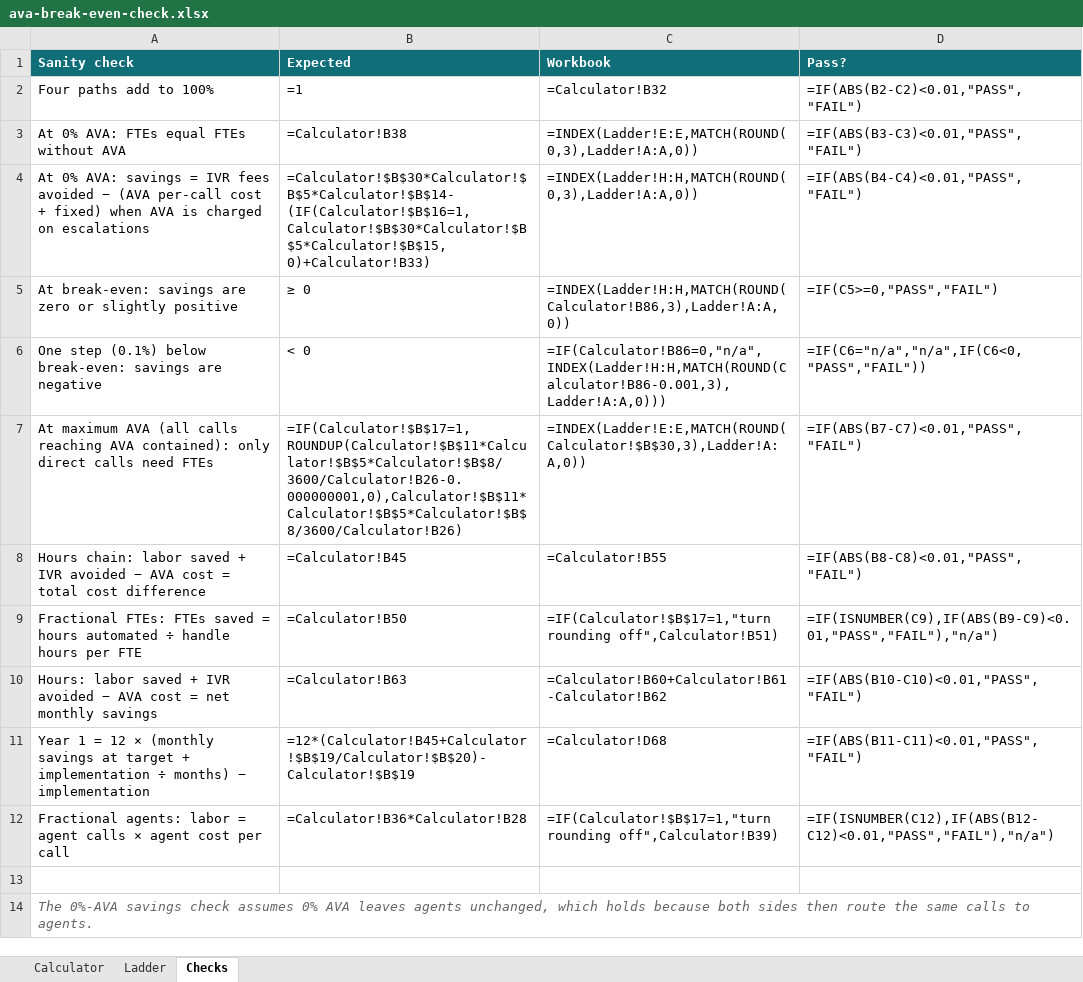
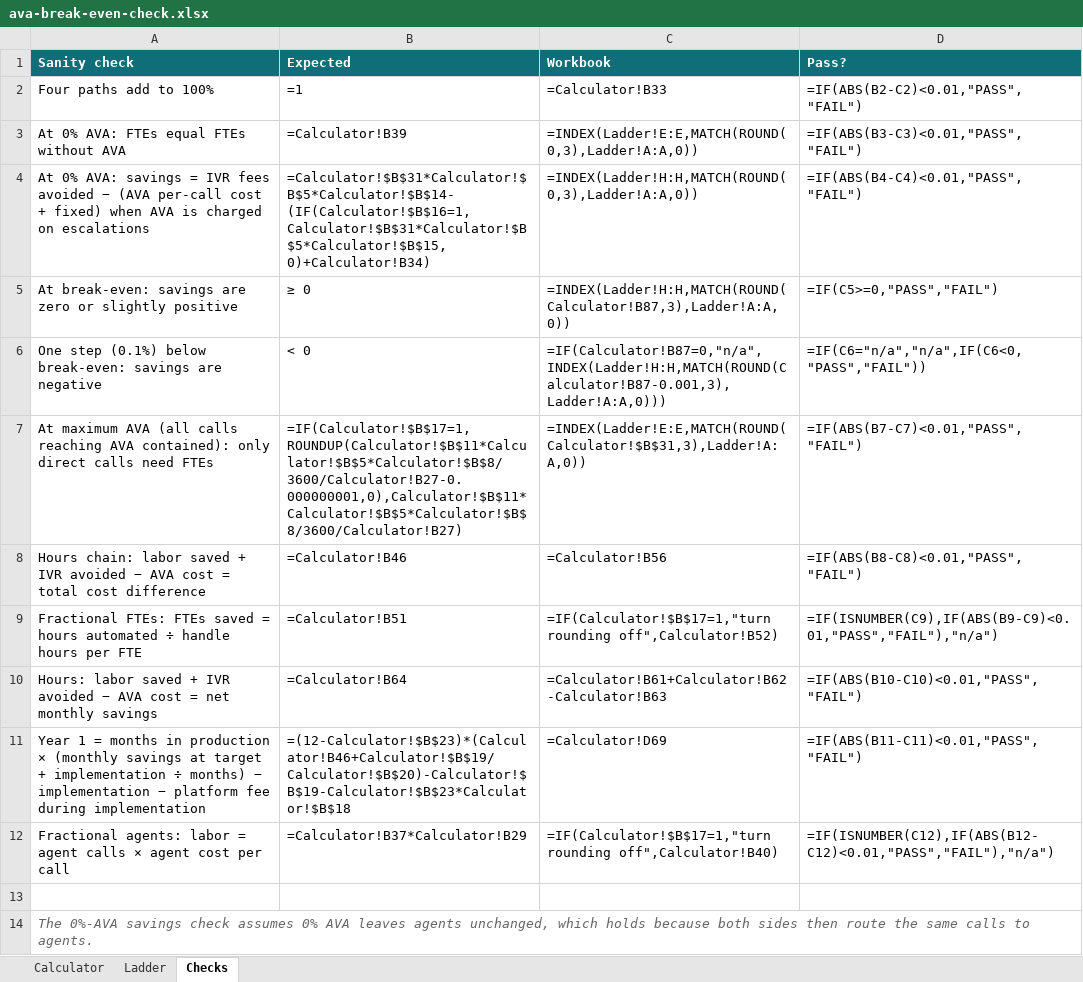
Before and after one commit to jchadcole/AVA-Break-Even-Calculator, an Excel workbook: ava-break-even-check.xlsx, sheet Checks, drawn as a sheet; values as stored, in another font and other column widths than the file's, no borders; formulas without a stored value are shown as written; the diff names each change by its address in the sheet, - before the commit and + after, or states it on an @@ line.

```diff
--- a/ava-break-even-check.xlsx (sheet Checks)
+++ b/ava-break-even-check.xlsx (sheet Checks)
-C2 (Workbook): =Calculator!B32
+C2 (Workbook): =Calculator!B33
-B3 (Expected): =Calculator!B38
+B3 (Expected): =Calculator!B39
-B4 (Expected): =Calculator!$B$30*Calculator!$B$5*Calculator!$B$14-(IF(Calculator!$B$16=1,Calculator!$B$30*Calculator!$B$5*Calculator!$B$15,0)+Calculator!B33)
+B4 (Expected): =Calculator!$B$31*Calculator!$B$5*Calculator!$B$14-(IF(Calculator!$B$16=1,Calculator!$B$31*Calculator!$B$5*Calculator!$B$15,0)+Calculator!B34)
-C5 (Workbook): =INDEX(Ladder!H:H,MATCH(ROUND(Calculator!B86,3),Ladder!A:A,0))
+C5 (Workbook): =INDEX(Ladder!H:H,MATCH(ROUND(Calculator!B87,3),Ladder!A:A,0))
-C6 (Workbook): =IF(Calculator!B86=0,"n/a",INDEX(Ladder!H:H,MATCH(ROUND(Calculator!B86-0.001,3),Ladder!A:A,0)))
+C6 (Workbook): =IF(Calculator!B87=0,"n/a",INDEX(Ladder!H:H,MATCH(ROUND(Calculator!B87-0.001,3),Ladder!A:A,0)))
-B7 (Expected): =IF(Calculator!$B$17=1,ROUNDUP(Calculator!$B$11*Calculator!$B$5*Calculator!$B$8/3600/Calculator!B26-0.000000001,0),Calculator!$B$11*Calculator!$B$5*Calculator!$B$8/3600/Calculator!B26)
+B7 (Expected): =IF(Calculator!$B$17=1,ROUNDUP(Calculator!$B$11*Calculator!$B$5*Calculator!$B$8/3600/Calculator!B27-0.000000001,0),Calculator!$B$11*Calculator!$B$5*Calculator!$B$8/3600/Calculator!B27)
-C7 (Workbook): =INDEX(Ladder!E:E,MATCH(ROUND(Calculator!$B$30,3),Ladder!A:A,0))
+C7 (Workbook): =INDEX(Ladder!E:E,MATCH(ROUND(Calculator!$B$31,3),Ladder!A:A,0))
-B8 (Expected): =Calculator!B45
+B8 (Expected): =Calculator!B46
-C8 (Workbook): =Calculator!B55
+C8 (Workbook): =Calculator!B56
-B9 (Expected): =Calculator!B50
+B9 (Expected): =Calculator!B51
-C9 (Workbook): =IF(Calculator!$B$17=1,"turn rounding off",Calculator!B51)
+C9 (Workbook): =IF(Calculator!$B$17=1,"turn rounding off",Calculator!B52)
-B10 (Expected): =Calculator!B63
+B10 (Expected): =Calculator!B64
-C10 (Workbook): =Calculator!B60+Calculator!B61-Calculator!B62
+C10 (Workbook): =Calculator!B61+Calculator!B62-Calculator!B63
-A11 (Sanity check): …1 = 12 × (monthly savings at target + implementation ÷ months) − implementation
+A11 (Sanity check): …1 = months in production × (monthly savings at target + implementation ÷ months) − implementation − platform fee during implementation
-B11 (Expected): =12*(Calculator!B45+Calculator!$B$19/Calculator!$B$20)-Calculator!$B$19
+B11 (Expected): =(12-Calculator!$B$23)*(Calculator!B46+Calculator!$B$19/Calculator!$B$20)-Calculator!$B$19-Calculator!$B$23*Calculator!$B$18
-C11 (Workbook): =Calculator!D68
+C11 (Workbook): =Calculator!D69
-B12 (Expected): =Calculator!B36*Calculator!B28
+B12 (Expected): =Calculator!B37*Calculator!B29
-C12 (Workbook): =IF(Calculator!$B$17=1,"turn rounding off",Calculator!B39)
+C12 (Workbook): =IF(Calculator!$B$17=1,"turn rounding off",Calculator!B40)
```
Also changed, not shown: sheet Ladder, sheet Calculator, 4 other files.
